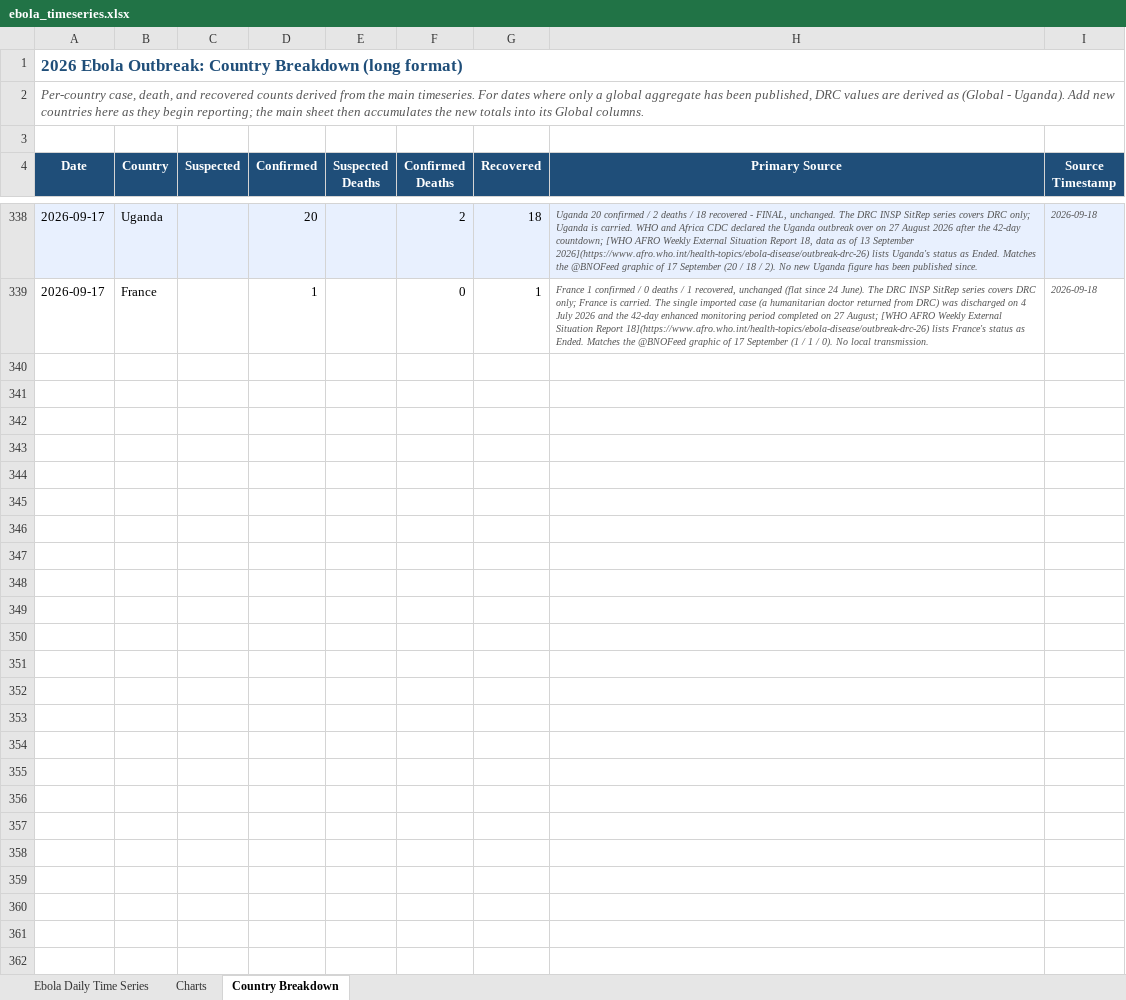
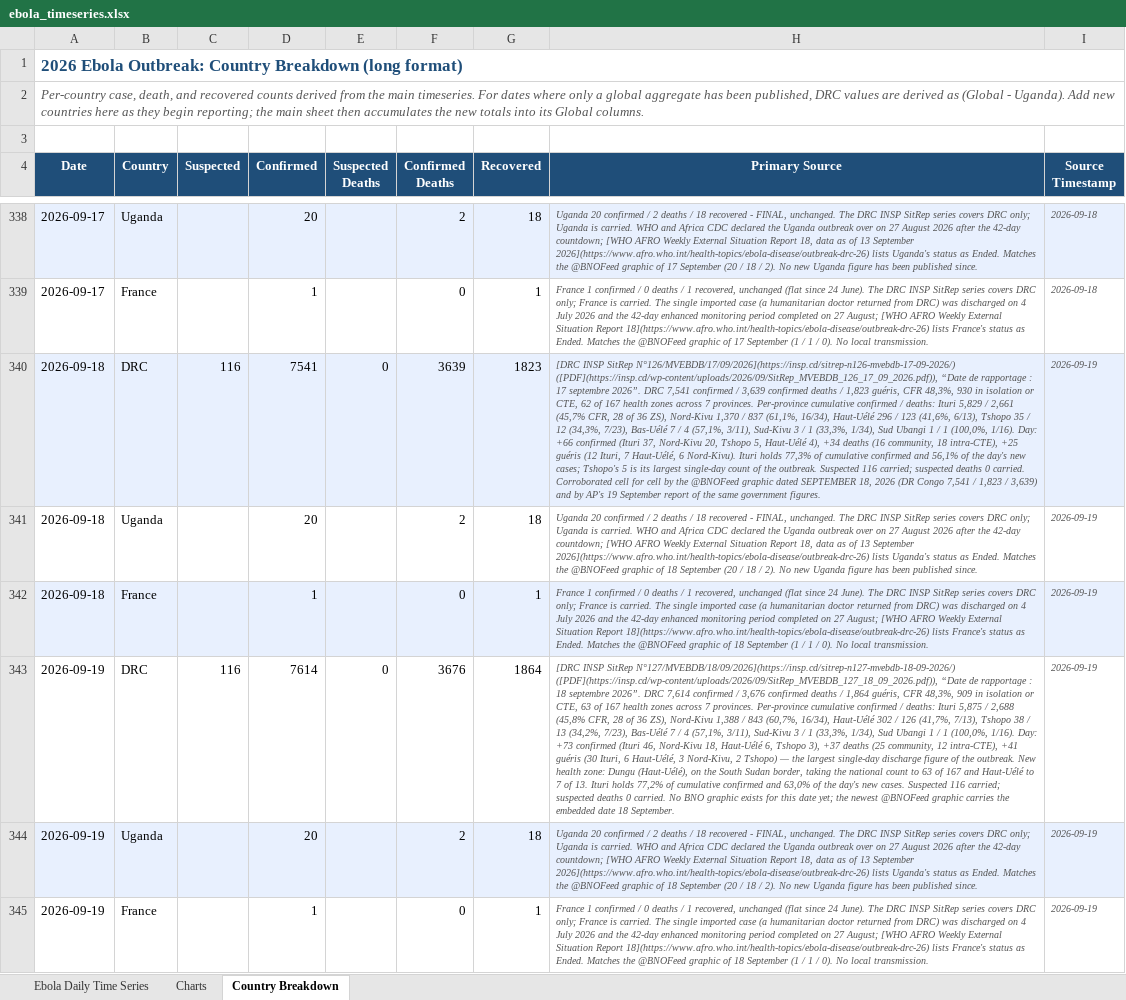
Before and after one commit to webbegole/ebola-bundibugyo-tracker-2026, an Excel workbook: outputs/ebola_timeseries.xlsx, sheet Country Breakdown, drawn as a sheet; only a part is shown, gaps mark what is left out; values as stored, in another font and other column widths than the file's, no borders; the diff names each change by its address in the sheet, - before the commit and + after, or states it on an @@ line.

Commit message:
Daily update 2026-09-19: SitReps 126 and 127 found by PDF probe; backfill 09-18; new health zone Dungu on the South Sudan border; active cases fall for the first time since 08 Sep

```diff
--- a/outputs/ebola_timeseries.xlsx (sheet Country Breakdown)
+++ b/outputs/ebola_timeseries.xlsx (sheet Country Breakdown)
+row 340: 2026-09-18 | DRC | 116 | 7541 | 0 | 3639 | 1823 | [DRC INSP SitRep N°126/MVEBDB/17/09/2026](https://insp.cd/sitrep-n126-mvebdb-17-09-2026/) ([PDF](https://insp.cd/wp-content/uploads/2026/09/SitRep_MVEBDB_126_17_09_2026.pdf)), “Date de rapportage : 17 septembre 2026”. DRC 7,541 confirmed / 3,639 confirmed deaths / 1,823 guéris, CFR 48,3%, 930 in isolation or CTE, 62 of 167 health zones across 7 provinces. Per-province cumulative confirmed / deaths: Ituri 5,829 / 2,661 (45,7% CFR, 28 of 36 ZS), Nord-Kivu 1,370 / 837 (61,1%, 16/34), Haut-Uélé 296 / 123 (41,6%, 6/13), Tshopo 35 / 12 (34,3%, 7/23), Bas-Uélé 7 / 4 (57,1%, 3/11), Sud-Kivu 3 / 1 (33,3%, 1/34), Sud Ubangi 1 / 1 (100,0%, 1/16). Day: +66 confirmed (Ituri 37, Nord-Kivu 20, Tshopo 5, Haut-Uélé 4), +34 deaths (16 community, 18 intra-CTE), +25 guéris (12 Ituri, 7 Haut-Uélé, 6 Nord-Kivu). Ituri holds 77,3% of cumulative confirmed and 56,1% of the day's new cases; Tshopo's 5 is its largest single-day count of the outbreak. Suspected 116 carried; suspected deaths 0 carried. Corroborated cell for cell by the @BNOFeed graphic dated SEPTEMBER 18, 2026 (DR Congo 7,541 / 1,823 / 3,639) and by AP's 19 September report of the same government figures. | 2026-09-19
+row 341: 2026-09-18 | Uganda |  | 20 |  | 2 | 18 | Uganda 20 confirmed / 2 deaths / 18 recovered - FINAL, unchanged. The DRC INSP SitRep series covers DRC only; Uganda is carried. WHO and Africa CDC declared the Uganda outbreak over on 27 August 2026 after the 42-day countdown; [WHO AFRO Weekly External Situation Report 18, data as of 13 September 2026](https://www.afro.who.int/health-topics/ebola-disease/outbreak-drc-26) lists Uganda's status as Ended. Matches the @BNOFeed graphic of 18 September (20 / 18 / 2). No new Uganda figure has been published since. | 2026-09-19
+row 342: 2026-09-18 | France |  | 1 |  | 0 | 1 | France 1 confirmed / 0 deaths / 1 recovered, unchanged (flat since 24 June). The DRC INSP SitRep series covers DRC only; France is carried. The single imported case (a humanitarian doctor returned from DRC) was discharged on 4 July 2026 and the 42-day enhanced monitoring period completed on 27 August; [WHO AFRO Weekly External Situation Report 18](https://www.afro.who.int/health-topics/ebola-disease/outbreak-drc-26) lists France's status as Ended. Matches the @BNOFeed graphic of 18 September (1 / 1 / 0). No local transmission. | 2026-09-19
+row 343: 2026-09-19 | DRC | 116 | 7614 | 0 | 3676 | 1864 | [DRC INSP SitRep N°127/MVEBDB/18/09/2026](https://insp.cd/sitrep-n127-mvebdb-18-09-2026/) ([PDF](https://insp.cd/wp-content/uploads/2026/09/SitRep_MVEBDB_127_18_09_2026.pdf)), “Date de rapportage : 18 septembre 2026”. DRC 7,614 confirmed / 3,676 confirmed deaths / 1,864 guéris, CFR 48,3%, 909 in isolation or CTE, 63 of 167 health zones across 7 provinces. Per-province cumulative confirmed / deaths: Ituri 5,875 / 2,688 (45,8% CFR, 28 of 36 ZS), Nord-Kivu 1,388 / 843 (60,7%, 16/34), Haut-Uélé 302 / 126 (41,7%, 7/13), Tshopo 38 / 13 (34,2%, 7/23), Bas-Uélé 7 / 4 (57,1%, 3/11), Sud-Kivu 3 / 1 (33,3%, 1/34), Sud Ubangi 1 / 1 (100,0%, 1/16). Day: +73 confirmed (Ituri 46, Nord-Kivu 18, Haut-Uélé 6, Tshopo 3), +37 deaths (25 community, 12 intra-CTE), +41 guéris (30 Ituri, 6 Haut-Uélé, 3 Nord-Kivu, 2 Tshopo) — the largest single-day discharge figure of the outbreak. New health zone: Dungu (Haut-Uélé), on the South Sudan border, taking the national count to 63 of 167 and Haut-Uélé to 7 of 13. Ituri holds 77,2% of cumulative confirmed and 63,0% of the day's new cases. Suspected 116 carried; suspected deaths 0 carried. No BNO graphic exists for this date yet; the newest @BNOFeed graphic carries the embedded date 18 September. | 2026-09-19
+row 344: 2026-09-19 | Uganda |  | 20 |  | 2 | 18 | Uganda 20 confirmed / 2 deaths / 18 recovered - FINAL, unchanged. The DRC INSP SitRep series covers DRC only; Uganda is carried. WHO and Africa CDC declared the Uganda outbreak over on 27 August 2026 after the 42-day countdown; [WHO AFRO Weekly External Situation Report 18, data as of 13 September 2026](https://www.afro.who.int/health-topics/ebola-disease/outbreak-drc-26) lists Uganda's status as Ended. Matches the @BNOFeed graphic of 18 September (20 / 18 / 2). No new Uganda figure has been published since. | 2026-09-19
+row 345: 2026-09-19 | France |  | 1 |  | 0 | 1 | France 1 confirmed / 0 deaths / 1 recovered, unchanged (flat since 24 June). The DRC INSP SitRep series covers DRC only; France is carried. The single imported case (a humanitarian doctor returned from DRC) was discharged on 4 July 2026 and the 42-day enhanced monitoring period completed on 27 August; [WHO AFRO Weekly External Situation Report 18](https://www.afro.who.int/health-topics/ebola-disease/outbreak-drc-26) lists France's status as Ended. Matches the @BNOFeed graphic of 18 September (1 / 1 / 0). No local transmission. | 2026-09-19
```
Also changed, not shown: sheet Charts, sheet Ebola Daily Time Series, 8 other files.
